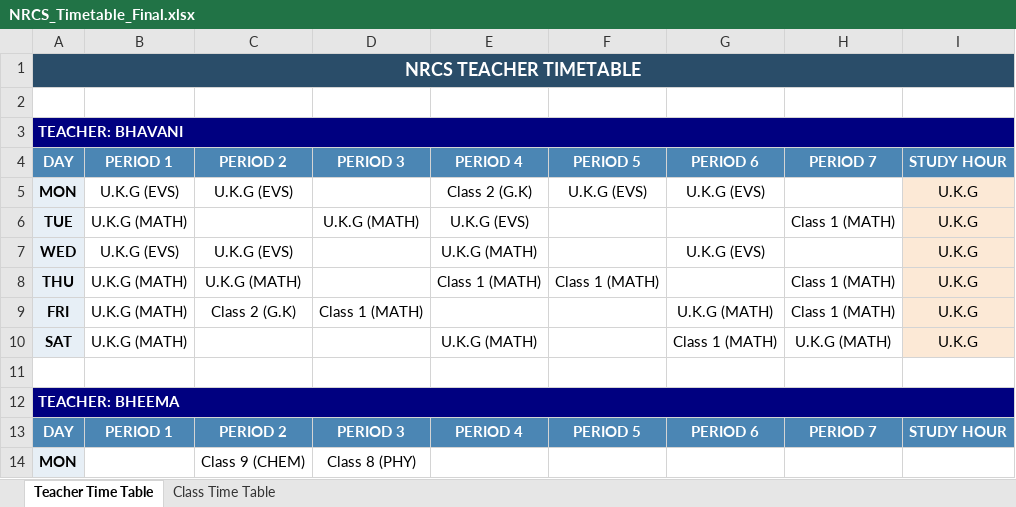
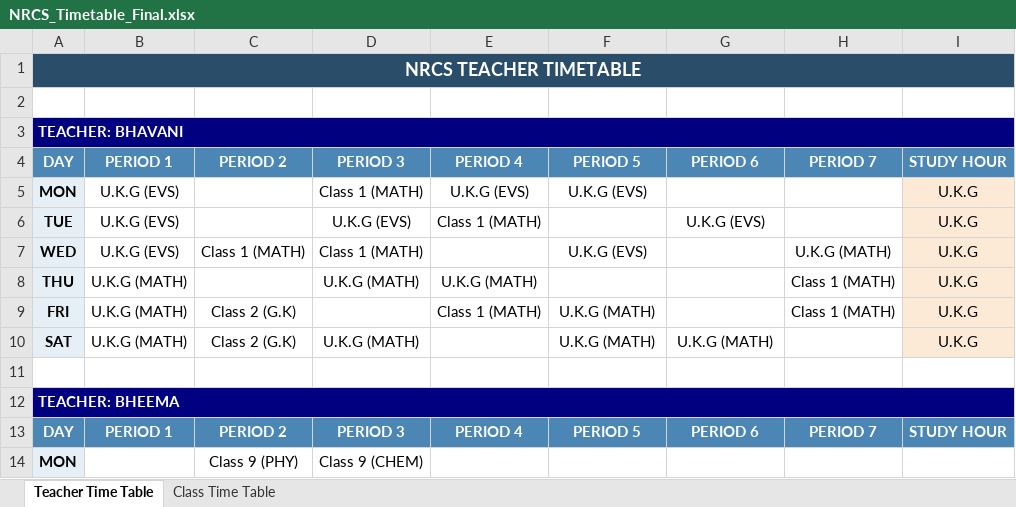
Before and after one commit to SudhakarPuppala/School_TimeTable, an Excel workbook: NRCS/Output/NRCS_Timetable_Final.xlsx, sheet Teacher Time Table, drawn as a sheet; only a part is shown; values as stored, in another font and other column widths than the file's, no borders; the diff covers the shown part only; the diff names each change by its address in the sheet, - before the commit and + after, or states it on an @@ line.

```diff
--- a/NRCS/Output/NRCS_Timetable_Final.xlsx (sheet Teacher Time Table)
+++ b/NRCS/Output/NRCS_Timetable_Final.xlsx (sheet Teacher Time Table)
-C5: U.K.G (EVS)
+C5: (empty)
-D5: (empty)
+D5: Class 1 (MATH)
-E5: Class 2 (G.K)
+E5: U.K.G (EVS)
-G5: U.K.G (EVS)
+G5: (empty)
-B6: U.K.G (MATH)
+B6: U.K.G (EVS)
-D6: U.K.G (MATH)
+D6: U.K.G (EVS)
-E6: U.K.G (EVS)
+E6: Class 1 (MATH)
-G6: (empty)
+G6: U.K.G (EVS)
-H6: Class 1 (MATH)
+H6: (empty)
-C7: U.K.G (EVS)
+C7: Class 1 (MATH)
-D7: (empty)
+D7: Class 1 (MATH)
-E7: U.K.G (MATH)
+E7: (empty)
-F7: (empty)
+F7: U.K.G (EVS)
-G7: U.K.G (EVS)
+G7: (empty)
-H7: (empty)
+H7: U.K.G (MATH)
-C8: U.K.G (MATH)
+C8: (empty)
-D8: (empty)
+D8: U.K.G (MATH)
-E8: Class 1 (MATH)
+E8: U.K.G (MATH)
-F8: Class 1 (MATH)
+F8: (empty)
-D9: Class 1 (MATH)
+D9: (empty)
-E9: (empty)
+E9: Class 1 (MATH)
-F9:F10: (empty)
+F9:F10: U.K.G (MATH)
-G9: U.K.G (MATH)
+G9: (empty)
-C10: (empty)
+C10: Class 2 (G.K)
-D10: (empty)
+D10: U.K.G (MATH)
-E10: U.K.G (MATH)
+E10: (empty)
-G10: Class 1 (MATH)
+G10: U.K.G (MATH)
-H10: U.K.G (MATH)
+H10: (empty)
-C14: Class 9 (CHEM)
+C14: Class 9 (PHY)
-D14: Class 8 (PHY)
+D14: Class 9 (CHEM)
```
Also changed, not shown: 16 added rows, 16 removed rows, 399 edited cells and cell formats elsewhere in this sheet, sheet Class Time Table, NRCS/Requirements/NRCS_information.xlsx, NRHS/Requirements/NRHS_Information.xlsx, 7 other files.
